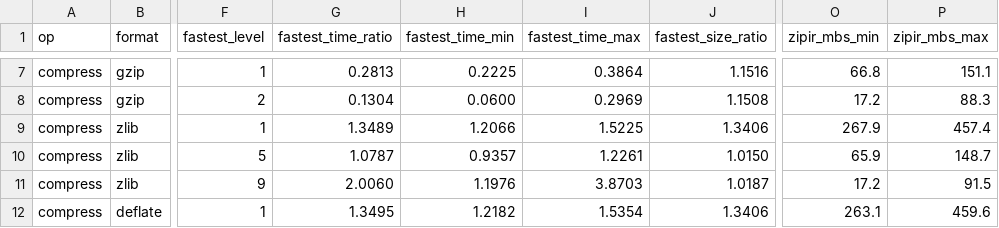
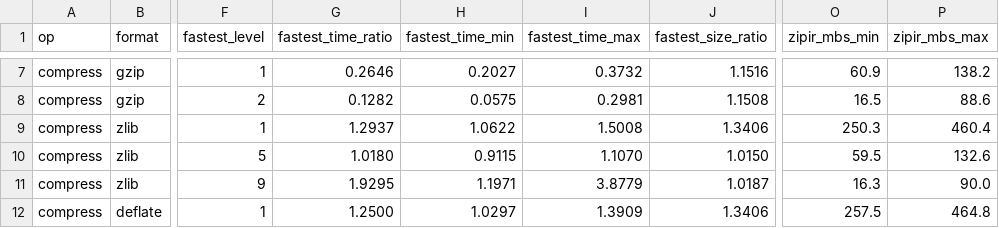
Before and after one commit to eneskemalergin/zipir, a TSV file: bench/linux-x86-avx2/summary.tsv, drawn as a sheet; only a part is shown, gaps mark what is left out; the diff covers the shown part only; the diff names each change by its address in the sheet, - before the commit and + after, or states it on an @@ line.

```diff
--- a/bench/linux-x86-avx2/summary.tsv
+++ b/bench/linux-x86-avx2/summary.tsv
-G7 (fastest_time_ratio): 0.2813
+G7 (fastest_time_ratio): 0.2646
-H7 (fastest_time_min): 0.2225
+H7 (fastest_time_min): 0.2027
-I7 (fastest_time_max): 0.3864
+I7 (fastest_time_max): 0.3732
-O7 (zipir_mbs_min): 66.8
+O7 (zipir_mbs_min): 60.9
-P7 (zipir_mbs_max): 151.1
+P7 (zipir_mbs_max): 138.2
-G8 (fastest_time_ratio): 0.1304
+G8 (fastest_time_ratio): 0.1282
-H8 (fastest_time_min): 0.0600
+H8 (fastest_time_min): 0.0575
-I8 (fastest_time_max): 0.2969
+I8 (fastest_time_max): 0.2981
-O8 (zipir_mbs_min): 17.2
+O8 (zipir_mbs_min): 16.5
-P8 (zipir_mbs_max): 88.3
+P8 (zipir_mbs_max): 88.6
-G9 (fastest_time_ratio): 1.3489
+G9 (fastest_time_ratio): 1.2937
-H9 (fastest_time_min): 1.2066
+H9 (fastest_time_min): 1.0622
-I9 (fastest_time_max): 1.5225
+I9 (fastest_time_max): 1.5008
-O9 (zipir_mbs_min): 267.9
+O9 (zipir_mbs_min): 250.3
-P9 (zipir_mbs_max): 457.4
+P9 (zipir_mbs_max): 460.4
-G10 (fastest_time_ratio): 1.0787
+G10 (fastest_time_ratio): 1.0180
-H10 (fastest_time_min): 0.9357
+H10 (fastest_time_min): 0.9115
-I10 (fastest_time_max): 1.2261
+I10 (fastest_time_max): 1.1070
-O10 (zipir_mbs_min): 65.9
+O10 (zipir_mbs_min): 59.5
-P10 (zipir_mbs_max): 148.7
+P10 (zipir_mbs_max): 132.6
-G11 (fastest_time_ratio): 2.0060
+G11 (fastest_time_ratio): 1.9295
-H11 (fastest_time_min): 1.1976
+H11 (fastest_time_min): 1.1971
-I11 (fastest_time_max): 3.8703
+I11 (fastest_time_max): 3.8779
-O11 (zipir_mbs_min): 17.2
+O11 (zipir_mbs_min): 16.3
-P11 (zipir_mbs_max): 91.5
+P11 (zipir_mbs_max): 90.0
-G12 (fastest_time_ratio): 1.3495
+G12 (fastest_time_ratio): 1.2500
-H12 (fastest_time_min): 1.2182
+H12 (fastest_time_min): 1.0297
-I12 (fastest_time_max): 1.5354
+I12 (fastest_time_max): 1.3909
-O12 (zipir_mbs_min): 263.1
+O12 (zipir_mbs_min): 257.5
-P12 (zipir_mbs_max): 459.6
+P12 (zipir_mbs_max): 464.8
```
Also changed, not shown: 57 edited cells elsewhere in this file, bench/linux-x86-avx2/measurements.tsv, 24 other files.
